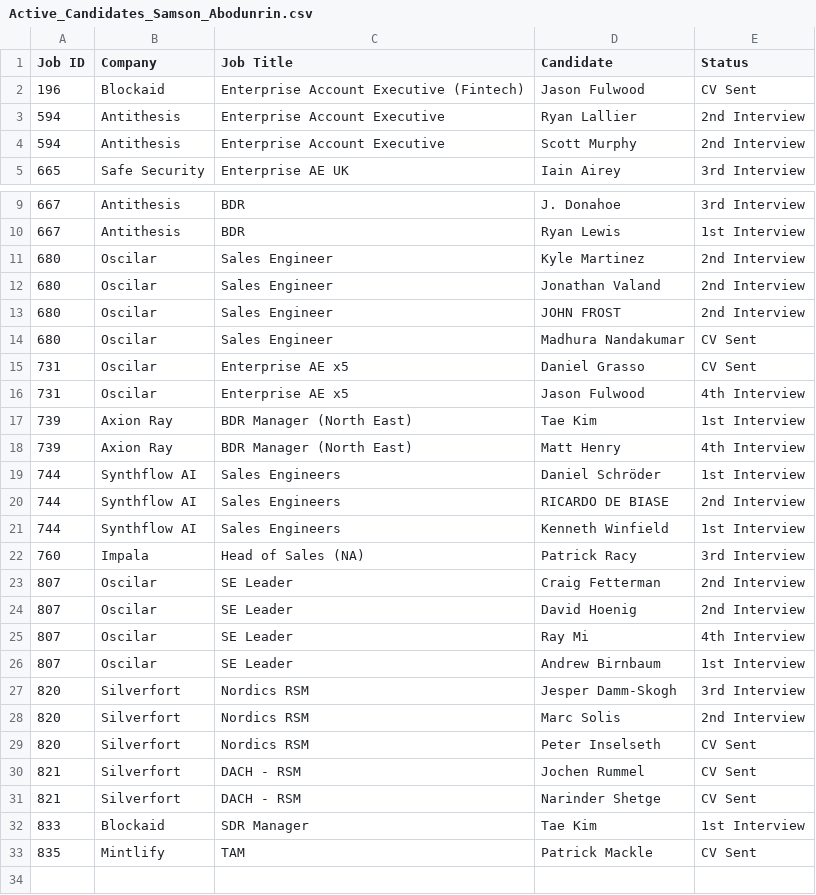
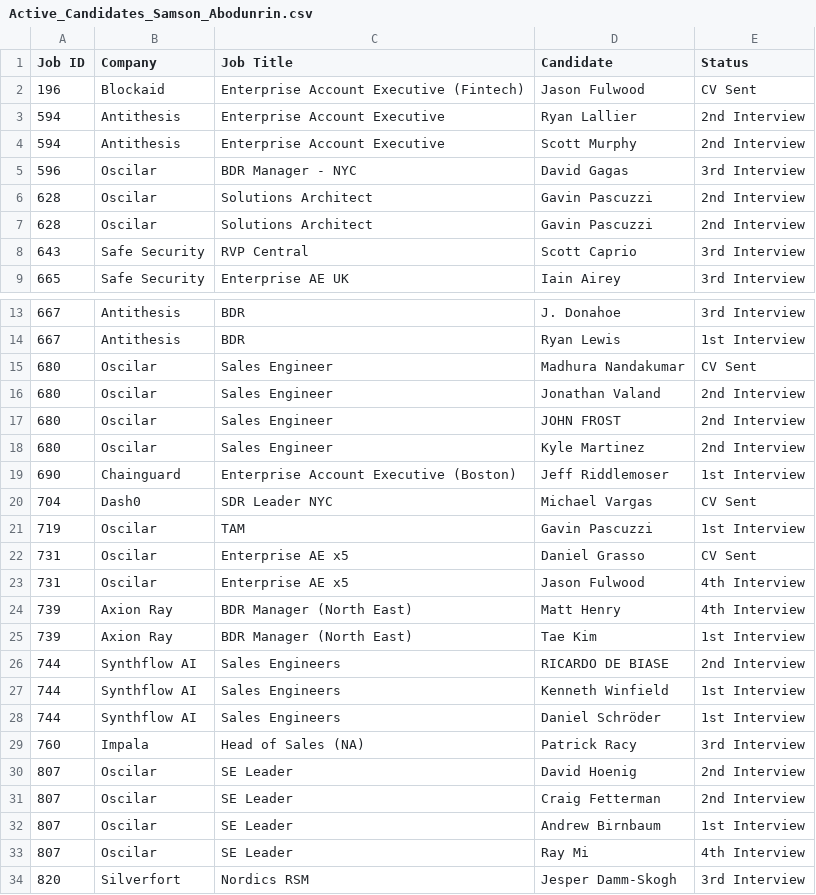
Before and after one commit to tonyfromvietnam/individual-in-play-candidate, a CSV file: Consultant_Active_Reports/Active_Candidates_Samson_Abodunrin.csv, drawn as a sheet; only a part is shown, gaps mark what is left out; the shorter side is filled out with more unchanged rows.

```diff
--- a/Consultant_Active_Reports/Active_Candidates_Samson_Abodunrin.csv
+++ b/Consultant_Active_Reports/Active_Candidates_Samson_Abodunrin.csv
@@ -4,2 +4,6 @@ Job ID,Company,Job Title,Candidate,Status
 594,Antithesis,Enterprise Account Executive,Scott Murphy,2nd Interview
+596,Oscilar,BDR Manager - NYC,David Gagas,3rd Interview
+628,Oscilar,Solutions Architect,Gavin Pascuzzi,2nd Interview
+628,Oscilar,Solutions Architect,Gavin Pascuzzi,2nd Interview
+643,Safe Security,RVP Central,Scott Caprio,3rd Interview
 665,Safe Security,Enterprise AE UK,Iain Airey,3rd Interview
@@ -10,18 +14,21 @@ Job ID,Company,Job Title,Candidate,Status
 667,Antithesis,BDR,Ryan Lewis,1st Interview
-680,Oscilar,Sales Engineer,Kyle Martinez,2nd Interview
+680,Oscilar,Sales Engineer,Madhura Nandakumar,CV Sent
 680,Oscilar,Sales Engineer,Jonathan Valand,2nd Interview
 680,Oscilar,Sales Engineer,JOHN FROST,2nd Interview
-680,Oscilar,Sales Engineer,Madhura Nandakumar,CV Sent
+680,Oscilar,Sales Engineer,Kyle Martinez,2nd Interview
+690,Chainguard,Enterprise Account Executive (Boston),Jeff Riddlemoser,1st Interview
+704,Dash0,SDR Leader NYC,Michael Vargas,CV Sent
+719,Oscilar,TAM,Gavin Pascuzzi,1st Interview
 731,Oscilar,Enterprise AE x5,Daniel Grasso,CV Sent
 731,Oscilar,Enterprise AE x5,Jason Fulwood,4th Interview
+739,Axion Ray,BDR Manager (North East),Matt Henry,4th Interview
 739,Axion Ray,BDR Manager (North East),Tae Kim,1st Interview
-739,Axion Ray,BDR Manager (North East),Matt Henry,4th Interview
-744,Synthflow AI,Sales Engineers,Daniel Schröder,1st Interview
 744,Synthflow AI,Sales Engineers,RICARDO DE BIASE,2nd Interview
 744,Synthflow AI,Sales Engineers,Kenneth Winfield,1st Interview
+744,Synthflow AI,Sales Engineers,Daniel Schröder,1st Interview
 760,Impala,Head of Sales (NA),Patrick Racy,3rd Interview
+807,Oscilar,SE Leader,David Hoenig,2nd Interview
 807,Oscilar,SE Leader,Craig Fetterman,2nd Interview
-807,Oscilar,SE Leader,David Hoenig,2nd Interview
+807,Oscilar,SE Leader,Andrew Birnbaum,1st Interview
 807,Oscilar,SE Leader,Ray Mi,4th Interview
-807,Oscilar,SE Leader,Andrew Birnbaum,1st Interview
 820,Silverfort,Nordics RSM,Jesper Damm-Skogh,3rd Interview
```
Also changed, not shown: Consultant_Active_Reports/Active_Candidates_Annalisa_Girgenti.csv, Consultant_Active_Reports/Active_Candidates_Brad_Houston.csv, 31 other files.
